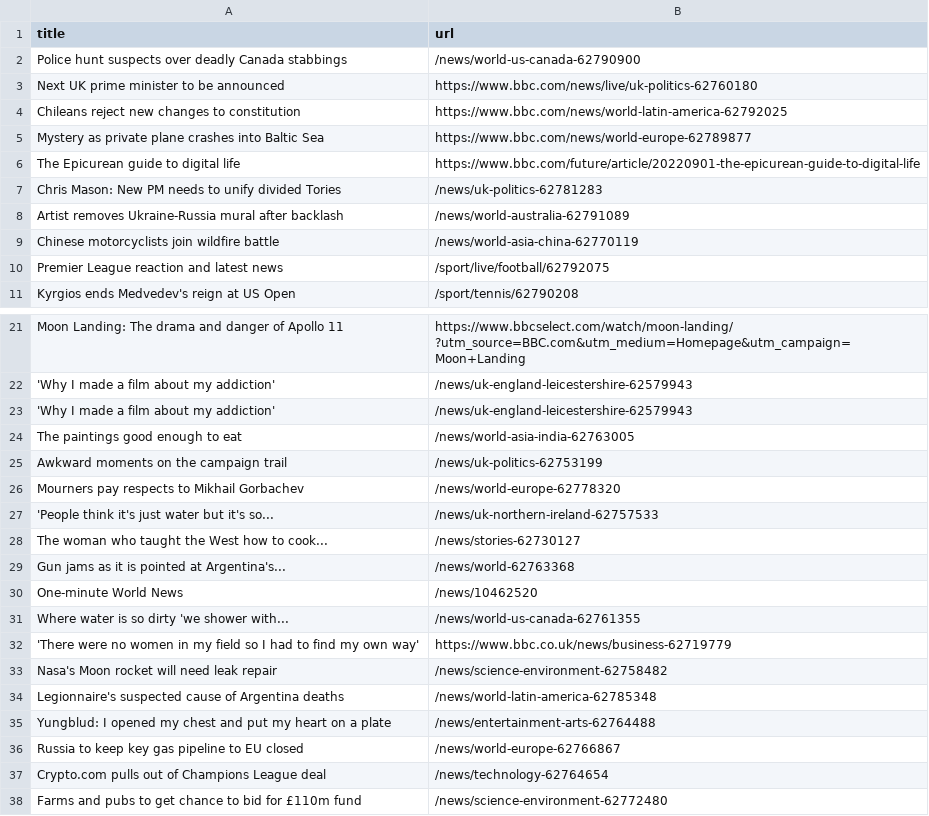
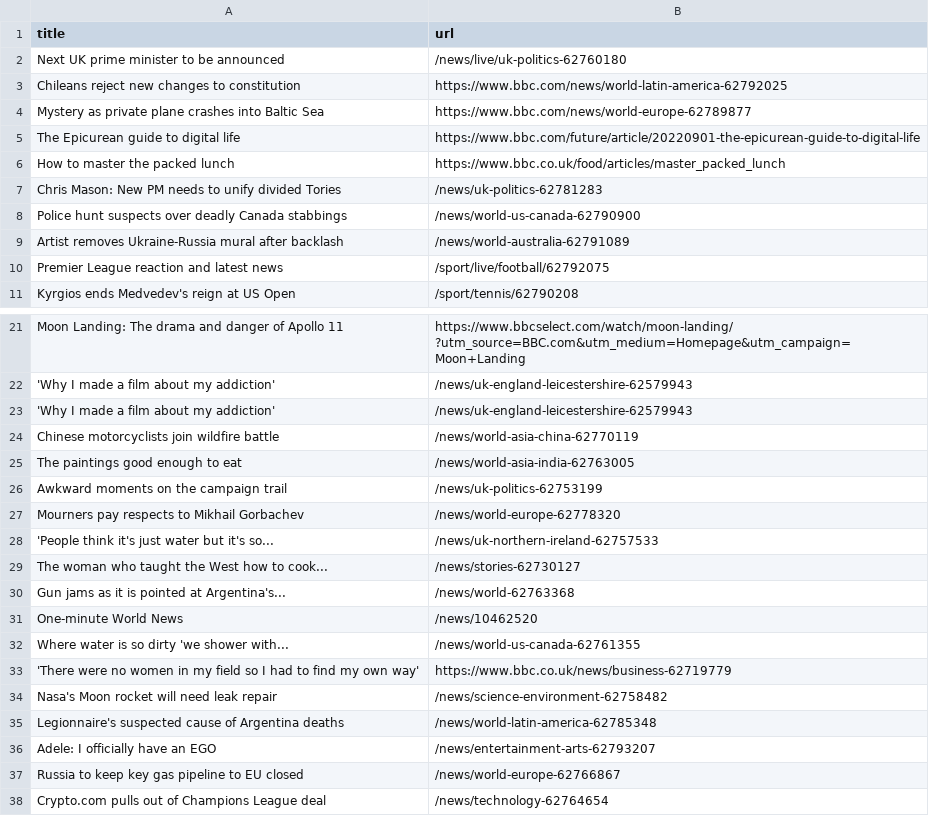
Before and after one commit to yikchun-l/bbc-scraper-tutorial, a CSV file: bbc.csv, drawn as a sheet; only a part is shown, gaps mark what is left out; the shorter side is filled out with more unchanged rows.

```diff
--- a/bbc.csv
+++ b/bbc.csv
@@ -1,4 +1,3 @@
 title,url
-Police hunt suspects over deadly Canada stabbings,/news/world-us-canada-62790900
-Next UK prime minister to be announced,https://www.bbc.com/news/live/uk-politics-62760180
+Next UK prime minister to be announced,/news/live/uk-politics-62760180
 Chileans reject new changes to constitution,https://www.bbc.com/news/world-latin-america-62792025
@@ -6,5 +5,6 @@ Mystery as private plane crashes into Baltic Sea,https://www.bbc.com/news/world-
 The Epicurean guide to digital life,https://www.bbc.com/future/article/20220901-the-epicurean-guide-to-digital-life
+How to master the packed lunch,https://www.bbc.co.uk/food/articles/master_packed_lunch
 Chris Mason: New PM needs to unify divided Tories,/news/uk-politics-62781283
+Police hunt suspects over deadly Canada stabbings,/news/world-us-canada-62790900
 Artist removes Ukraine-Russia mural after backlash,/news/world-australia-62791089
-Chinese motorcyclists join wildfire battle,/news/world-asia-china-62770119
 Premier League reaction and latest news,/sport/live/football/62792075
@@ -23,2 +23,3 @@ Moon Landing: The drama and danger of Apollo 11,https://www.bbcselect.com/watch/
 'Why I made a film about my addiction',/news/uk-england-leicestershire-62579943
+Chinese motorcyclists join wildfire battle,/news/world-asia-china-62770119
 The paintings good enough to eat,/news/world-asia-india-62763005
@@ -34,3 +35,3 @@ Nasa's Moon rocket will need leak repair,/news/science-environment-62758482
 Legionnaire's suspected cause of Argentina deaths,/news/world-latin-america-62785348
-Yungblud: I opened my chest and put my heart on a plate,/news/entertainment-arts-62764488
+Adele: I officially have an EGO,/news/entertainment-arts-62793207
 Russia to keep key gas pipeline to EU closed,/news/world-europe-62766867
```
